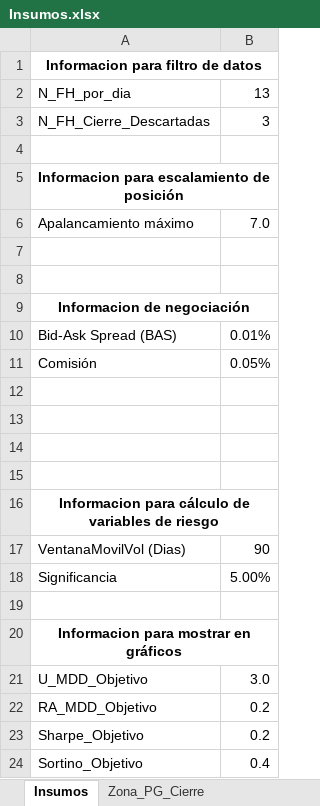
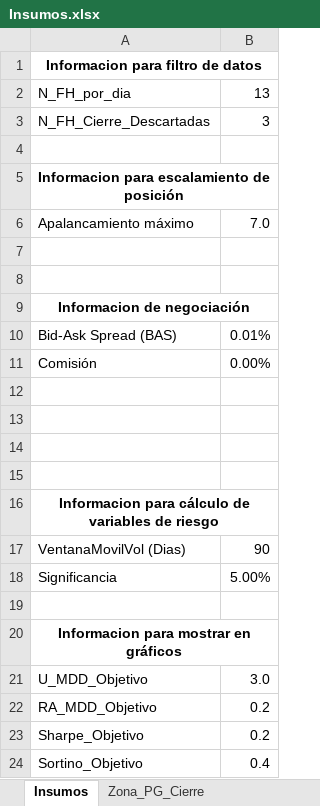
Before and after one commit to IISOS/Swell_2_Optimizacion_estrategias, an Excel workbook: Programas e insumos/Insumos.xlsx, sheet Insumos, drawn as a sheet; values as stored, in another font and other column widths than the file's, no borders; the diff names each change by its address in the sheet, - before the commit and + after, or states it on an @@ line.

```diff
--- a/Programas e insumos/Insumos.xlsx (sheet Insumos)
+++ b/Programas e insumos/Insumos.xlsx (sheet Insumos)
-B11: 0.05%
+B11: 0.00%
```
Also changed, not shown: 2 other files.
